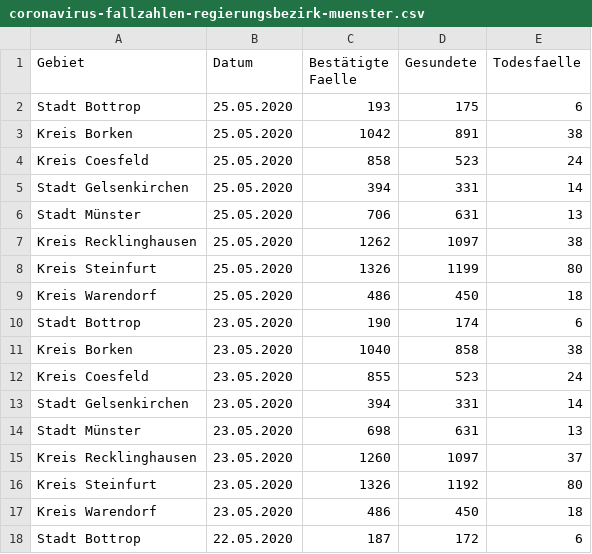
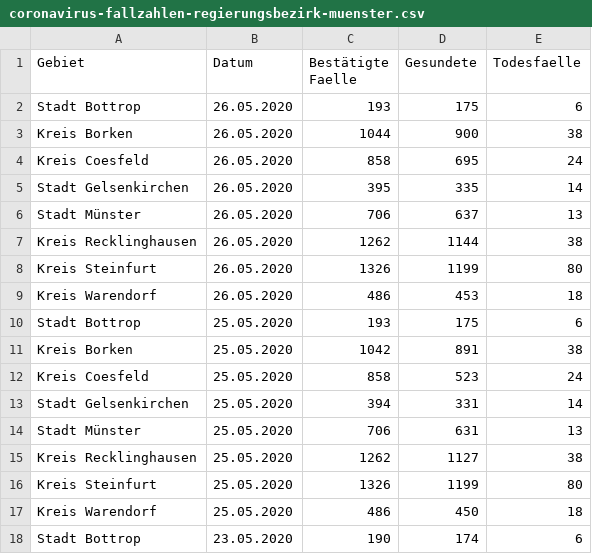
Before and after one commit to od-ms/resources, a CSV file: coronavirus-fallzahlen-regierungsbezirk-muenster.csv, drawn as a sheet; only a part is shown; the shorter side is filled out with more unchanged rows.

Commit message:
update 26.05.2020

```diff
--- a/coronavirus-fallzahlen-regierungsbezirk-muenster.csv
+++ b/coronavirus-fallzahlen-regierungsbezirk-muenster.csv
@@ -1,2 +1,10 @@
 Gebiet,Datum,Bestätigte Faelle,Gesundete,Todesfaelle
+Stadt Bottrop,26.05.2020,193,175,6
+Kreis Borken,26.05.2020,1044,900,38
+Kreis Coesfeld,26.05.2020,858,695,24
+Stadt Gelsenkirchen,26.05.2020,395,335,14
+Stadt Münster,26.05.2020,706,637,13
+Kreis Recklinghausen,26.05.2020,1262,1144,38
+Kreis Steinfurt,26.05.2020,1326,1199,80
+Kreis Warendorf,26.05.2020,486,453,18
 Stadt Bottrop,25.05.2020,193,175,6
@@ -6,3 +14,3 @@ Stadt Gelsenkirchen,25.05.2020,394,331,14
 Stadt Münster,25.05.2020,706,631,13
-Kreis Recklinghausen,25.05.2020,1262,1097,38
+Kreis Recklinghausen,25.05.2020,1262,1127,38
 Kreis Steinfurt,25.05.2020,1326,1199,80
```
